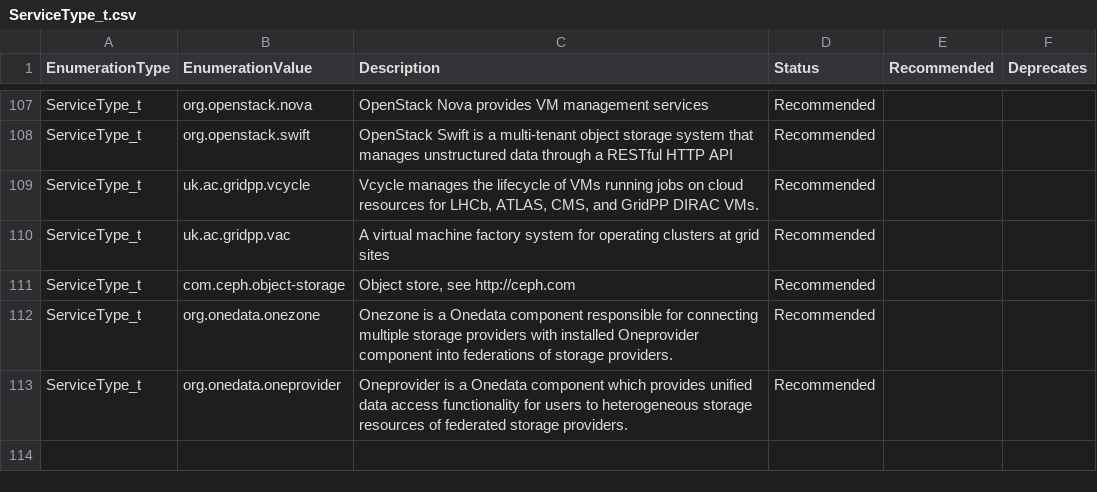
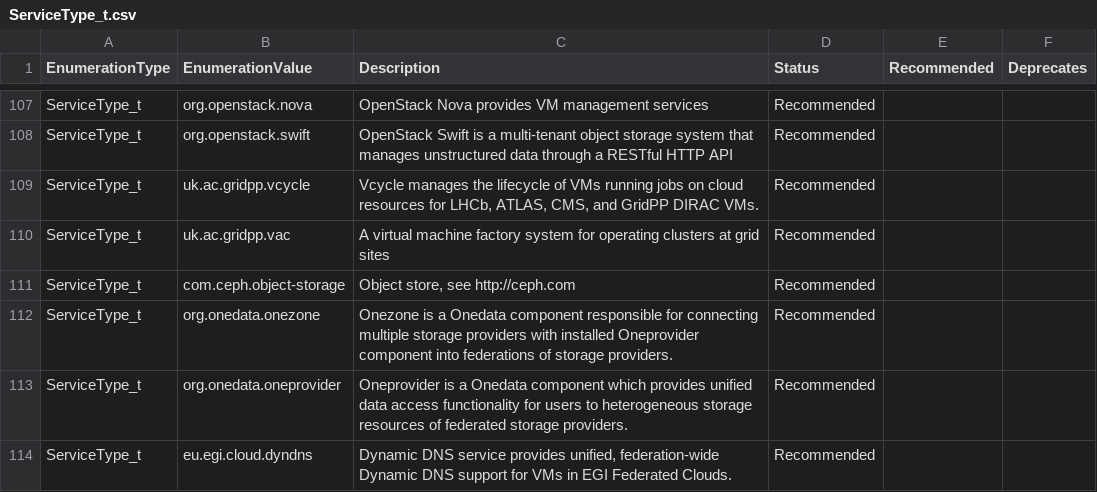
Before and after one commit to RoseECooper/Enumerations, a CSV file: ServiceType_t.csv, drawn as a sheet; only a part is shown, gaps mark what is left out; the diff names each change by its address in the sheet, - before the commit and + after, or states it on an @@ line.

Commit message:
Add "eu.egi.cloud.dyndns" ServiceType
- as it has been added to GOCDB following a community review period.
- https://ggus.eu/index.php?mode=ticket_info&ticket_id=150169

```diff
--- a/ServiceType_t.csv
+++ b/ServiceType_t.csv
+row 114: ServiceType_t | eu.egi.cloud.dyndns | Dynamic DNS service provides unified, federation-wide Dynamic DNS support for VMs in EGI Federated Clouds. | Recommended
```
Also changed, not shown: ServiceType_t-draft.csv.
